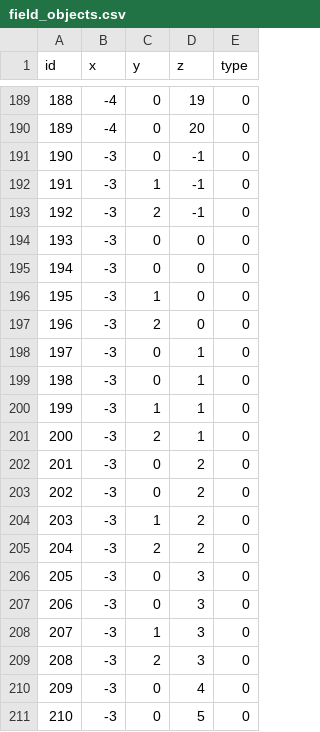
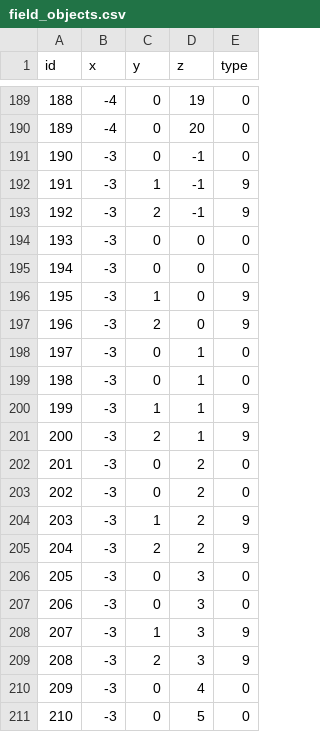
Before and after one commit to Arisu-Liddell/3D-golf, a CSV file: asset/data/field_objects.csv, drawn as a sheet; only a part is shown, gaps mark what is left out.

Commit message:
フィールドにinvisibleCube追加＆描画処理を整理
フィールドオブジェクトに新モデルinvisibleCube（type=9）を追加し、関連するモデル管理処理をfield.cppに実装しました。field_objects.csvで一部オブジェクトのtypeを9に変更。game.cppのGameDraw関数を大幅にリファクタリングし、描画順序や深度・ライト設定を明確化。これにより描画の安定性と保守性が向上しました。.gitignoreもアセット関連で更新しています。

```diff
--- a/asset/data/field_objects.csv
+++ b/asset/data/field_objects.csv
@@ -191,20 +191,20 @@ id,x,y,z,type
 190,-3,0,-1,0
-191,-3,1,-1,0
-192,-3,2,-1,0
+191,-3,1,-1,9
+192,-3,2,-1,9
 193,-3,0,0,0
 194,-3,0,0,0
-195,-3,1,0,0
-196,-3,2,0,0
+195,-3,1,0,9
+196,-3,2,0,9
 197,-3,0,1,0
 198,-3,0,1,0
-199,-3,1,1,0
-200,-3,2,1,0
+199,-3,1,1,9
+200,-3,2,1,9
 201,-3,0,2,0
 202,-3,0,2,0
-203,-3,1,2,0
-204,-3,2,2,0
+203,-3,1,2,9
+204,-3,2,2,9
 205,-3,0,3,0
 206,-3,0,3,0
-207,-3,1,3,0
-208,-3,2,3,0
+207,-3,1,3,9
+208,-3,2,3,9
 209,-3,0,4,0
```
Also changed, not shown: 4 other files.
